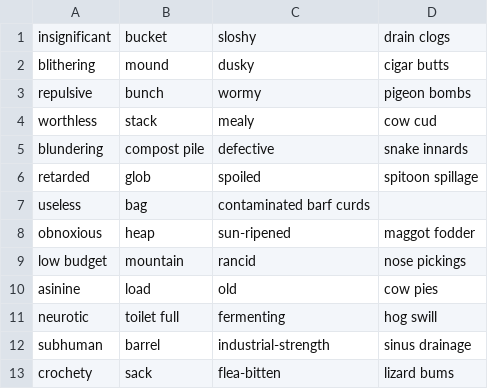
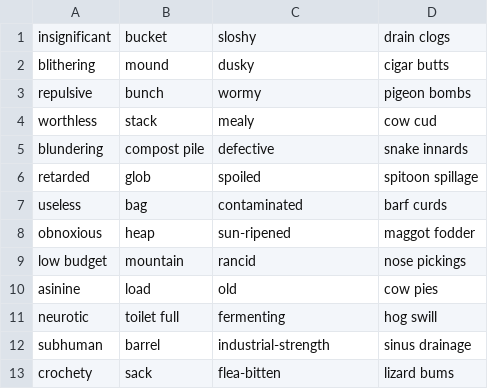
Before and after one commit to sez11a/symposium-projects, a CSV file: portlets/lig-portlet/docroot/data/insults.csv, drawn as a sheet; only a part is shown.

Commit message:
Update insults.csv
Wow; after many years, GitHub found an error in this file.

```diff
--- a/portlets/lig-portlet/docroot/data/insults.csv
+++ b/portlets/lig-portlet/docroot/data/insults.csv
@@ -6,3 +6,3 @@ blundering,compost pile,defective,snake innards
 retarded,glob,spoiled,spitoon spillage
-useless,bag,contaminated barf curds
+useless,bag,contaminated,barf curds
 obnoxious,heap,sun-ripened,maggot fodder
```
